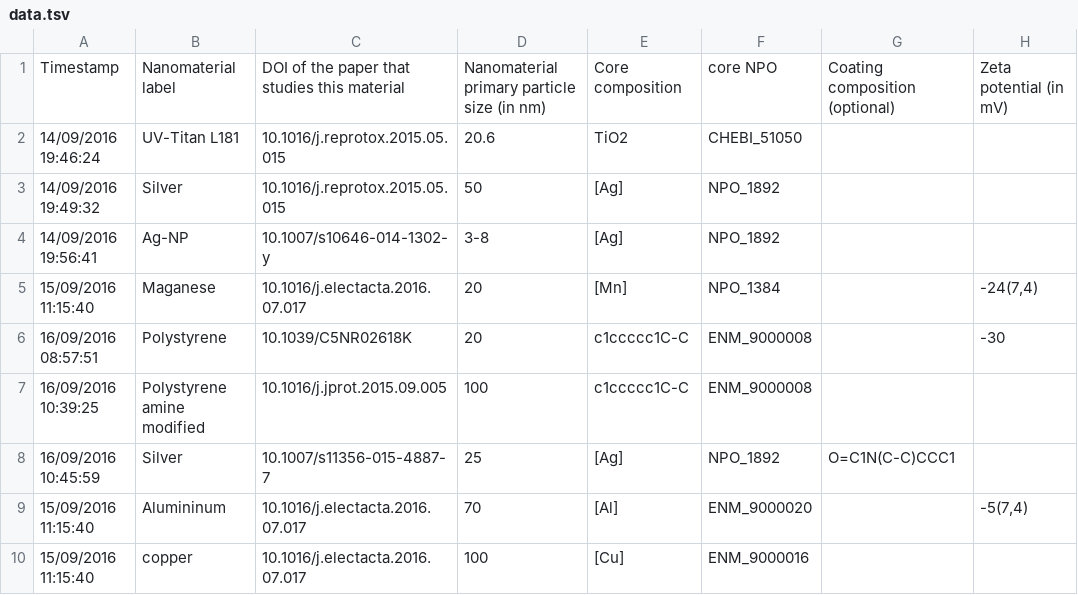
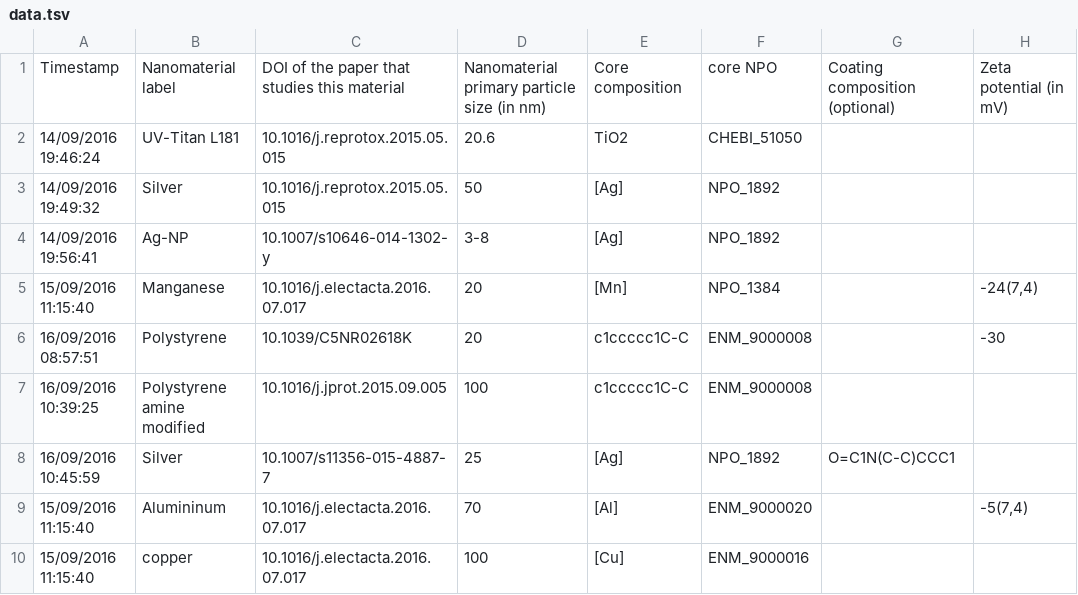
Before and after one commit to NanoCommons/enmrdf, a TSV file: data.tsv, drawn as a sheet; only a part is shown; the diff names each change by its address in the sheet, - before the commit and + after, or states it on an @@ line.

Commit message:
Typo fix (further curation)

```diff
--- a/data.tsv
+++ b/data.tsv
-B5: Maganese
+B5: Manganese
```
